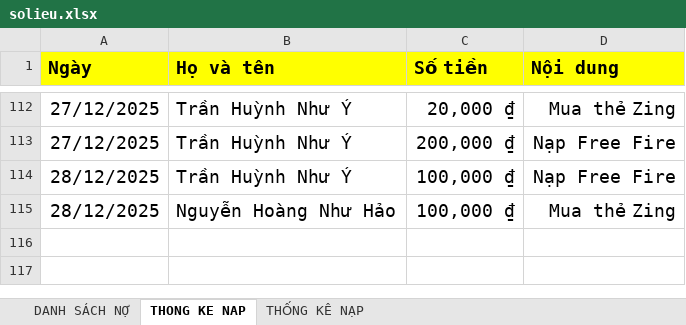
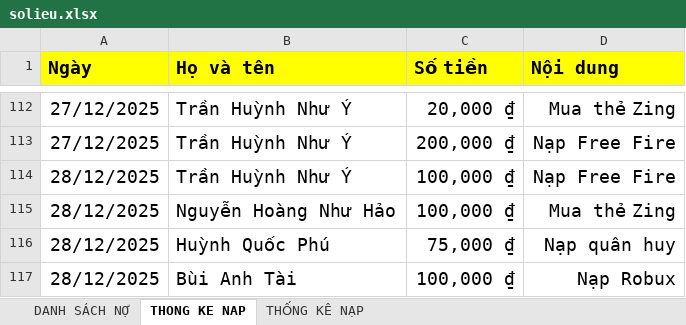
Before and after one commit to minhlong1707/so-no-master, an Excel workbook: solieu.xlsx, sheet THONG KE NAP, drawn as a sheet; only a part is shown, gaps mark what is left out; values as stored, in another font and other column widths than the file's, no borders; the diff names each change by its address in the sheet, - before the commit and + after, or states it on an @@ line.

```diff
--- a/solieu.xlsx (sheet THONG KE NAP)
+++ b/solieu.xlsx (sheet THONG KE NAP)
+row 116: 28/12/2025 | Huỳnh Quốc Phú | 75,000 ₫ | Nạp quân huy
+row 117: 28/12/2025 | Bùi Anh Tài | 100,000 ₫ | Nạp Robux
```
Also changed, not shown: sheet DANH SÁCH NỢ, formulas that keep their value.
